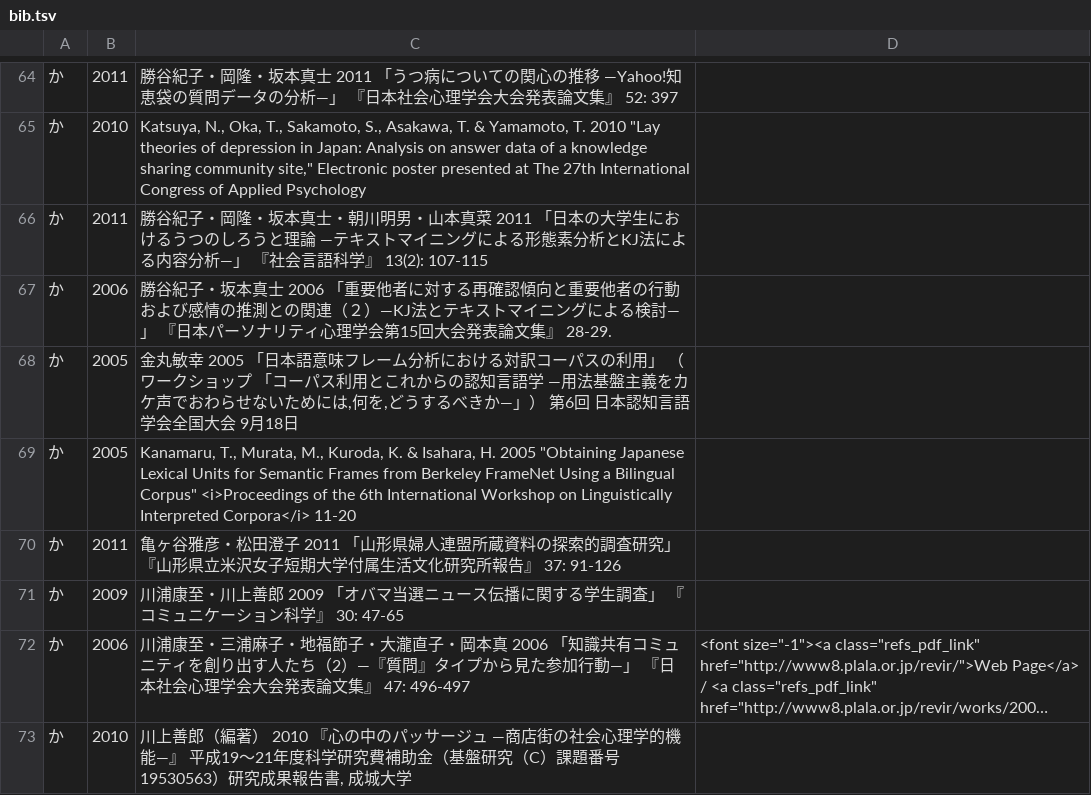
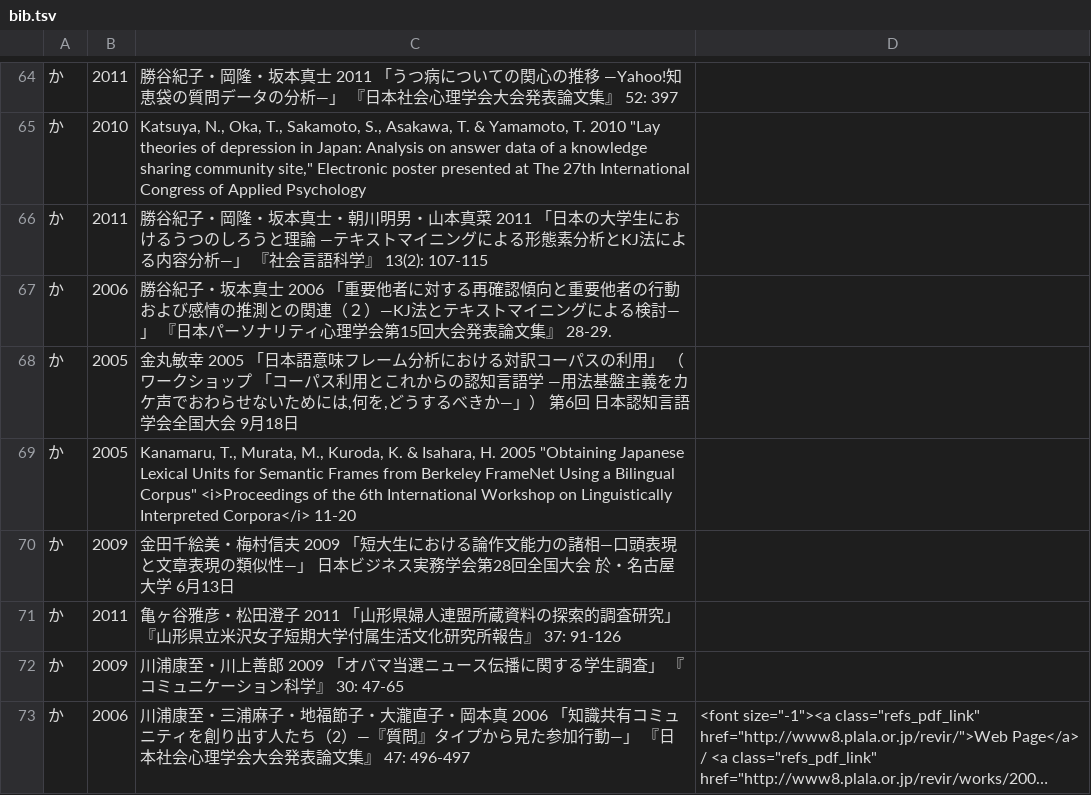
Before and after one commit to ko-ichi-h/khcoder, a TSV file: core/memo/bib.tsv, drawn as a sheet; only a part is shown, gaps mark what is left out; the shorter side is filled out with more unchanged rows; long unchanged cells end in ….

```diff
--- a/core/memo/bib.tsv
+++ b/core/memo/bib.tsv
@@ -69,2 +69,3 @@
 か	2005	Kanamaru, T., Murata, M., Kuroda, K. & Isahara, H. 2005 "Obtaining Japanese Lexical Units for Semantic Frames from Berkeley FrameNet Using a Bilingual Corpus" <i>Proceedings of the 6th International Workshop on Linguistically Interpreted Corpora</i> 11-20	
+か	2009	金田千絵美・梅村信夫 2009 「短大生における論作文能力の諸相―口頭表現と文章表現の類似性―」 日本ビジネス実務学会第28回全国大会 於・名古屋大学 6月13日	
 か	2011	亀ヶ谷雅彦・松田澄子 2011 「山形県婦人連盟所蔵資料の探索的調査研究」 『山形県立米沢女子短期大学付属生活文化研究所報告』 37: 91-126	
```
Also changed, not shown: 5 other files.
